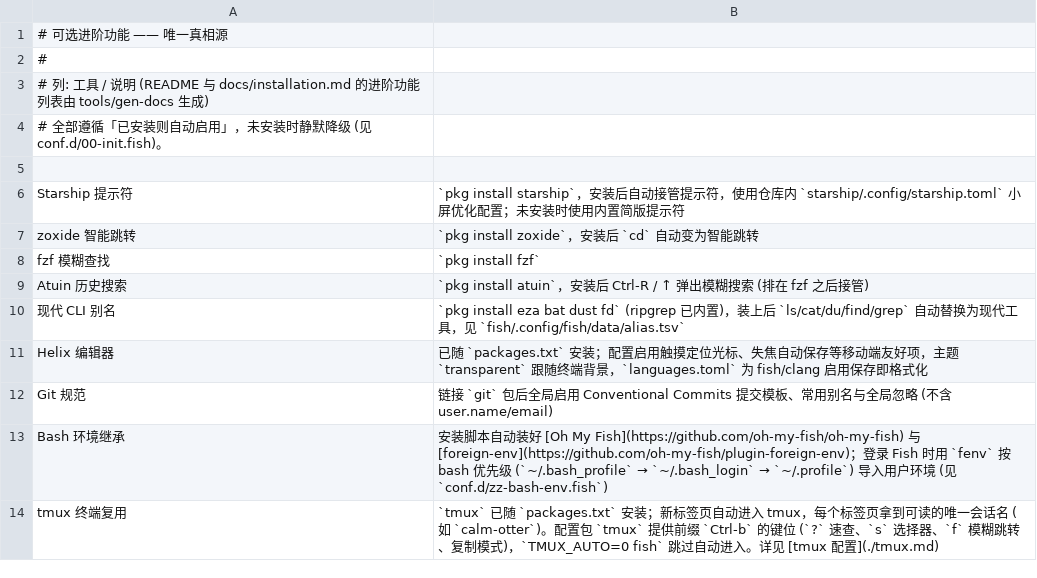
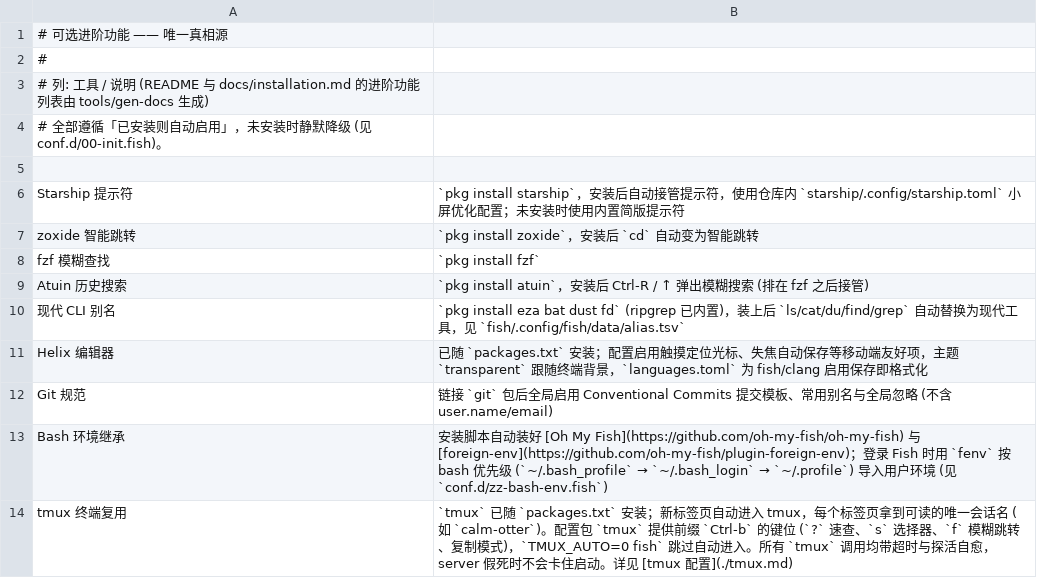
Before and after one commit to ShineBreaker/termux-configs, a TSV file: data/optional.tsv, drawn as a sheet.

Commit message:
fix(tmux): 修复 server 假死导致开标签页卡死
Termux 被系统冻结或强杀后，残留的 tmux server 会变成「假死」：进程还在、
socket 还在，但不再处理任何命令。此时任何 tmux 命令都永久阻塞，fish 启动
卡在 tab-name 取会话名处，登录阶段又卡在 MOTD 查会话处。

- conf.d/15-tmux.fish: 进入前 1 秒探活，探到假死则 kill-server → pkill -9
  自愈，仍不恢复就跳过自动进入并提示，绝不把 shell 卡死
- tab-name / new-tab / motd.sh: 所有 tmux 调用统一加 timeout -k（SIGTERM
  无效再 SIGKILL），输出改写临时文件，避免 tmux 派生进程长期持有管道写端
  导致读端等不到 EOF
- 进入 tmux 前执行 termux-wake-lock，降低应用被系统冻结的概率
  （TMUX_WAKE_LOCK=0 可关闭）

同时在 AGENTS.md 写明：每次操作后必须 commit，且提交前先 just check。

```diff
--- a/data/optional.tsv
+++ b/data/optional.tsv
@@ -13,2 +13,2 @@ Git 规范	链接 `git` 包后全局启用 Conventional Commits 提交模板、
 Bash 环境继承	安装脚本自动装好 [Oh My Fish](https://github.com/oh-my-fish/oh-my-fish) 与 [foreign-env](https://github.com/oh-my-fish/plugin-foreign-env)；登录 Fish 时用 `fenv` 按 bash 优先级 (`~/.bash_profile` → `~/.bash_login` → `~/.profile`) 导入用户环境 (见 `conf.d/zz-bash-env.fish`)
-tmux 终端复用	`tmux` 已随 `packages.txt` 安装；新标签页自动进入 tmux，每个标签页拿到可读的唯一会话名 (如 `calm-otter`)。配置包 `tmux` 提供前缀 `Ctrl-b` 的键位 (`?` 速查、`s` 选择器、`f` 模糊跳转、复制模式)，`TMUX_AUTO=0 fish` 跳过自动进入。详见 [tmux 配置](./tmux.md)
+tmux 终端复用	`tmux` 已随 `packages.txt` 安装；新标签页自动进入 tmux，每个标签页拿到可读的唯一会话名 (如 `calm-otter`)。配置包 `tmux` 提供前缀 `Ctrl-b` 的键位 (`?` 速查、`s` 选择器、`f` 模糊跳转、复制模式)，`TMUX_AUTO=0 fish` 跳过自动进入。所有 `tmux` 调用均带超时与探活自愈，server 假死时不会卡住启动。详见 [tmux 配置](./tmux.md)
```
Also changed, not shown: 10 other files.
